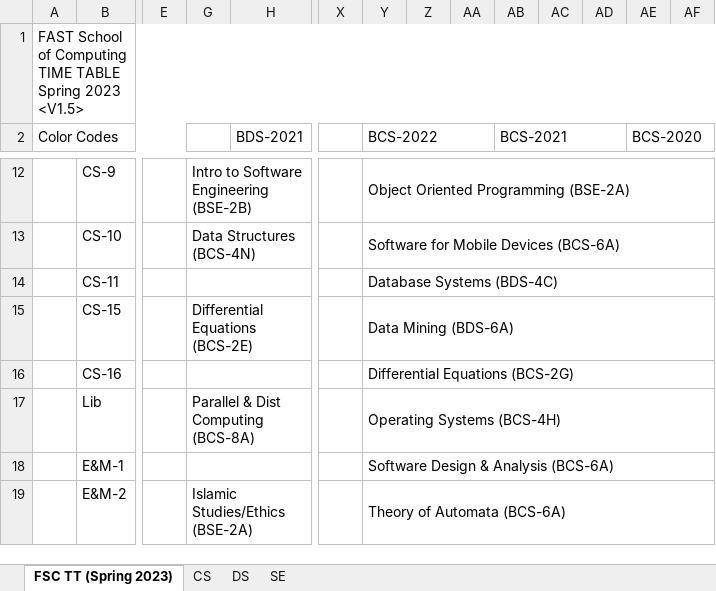
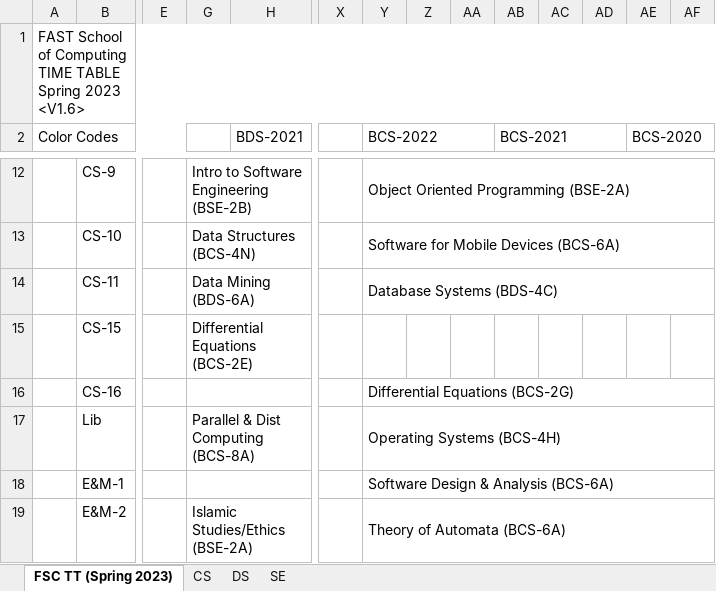
Before and after one commit to Hamza5743/TimeTableGenerator, an Excel workbook: Scripts/table.xlsx, sheet FSC TT (Spring 2023), drawn as a sheet; only a part is shown, gaps mark what is left out; values as stored, in another font and other column widths than the file's, no cell formats; removed rows and columns are numbered as before the commit, all else as after; the diff covers the shown part only; the diff names each change by its address in the sheet, - before the commit and + after, or states it on an @@ line.

```diff
--- a/Scripts/table.xlsx (sheet FSC TT (Spring 2023))
+++ b/Scripts/table.xlsx (sheet FSC TT (Spring 2023))
-A1 (Color Codes): …Spring 2023 <V1.5>
+A1 (Color Codes): …Spring 2023 <V1.6>
-G14: (empty)
+G14: Data Mining (BDS-6A)
-Y15 (BCS-2022): Data Mining (BDS-6A)
+Y15 (BCS-2022): (empty)
-Y15:AF15 merged
```
Also changed, not shown: 2 added rows, 2 removed rows, 31 edited cells and merged cells elsewhere in this sheet, sheet CS, sheet DS, cell formats, hidden cells, 2 other files.
